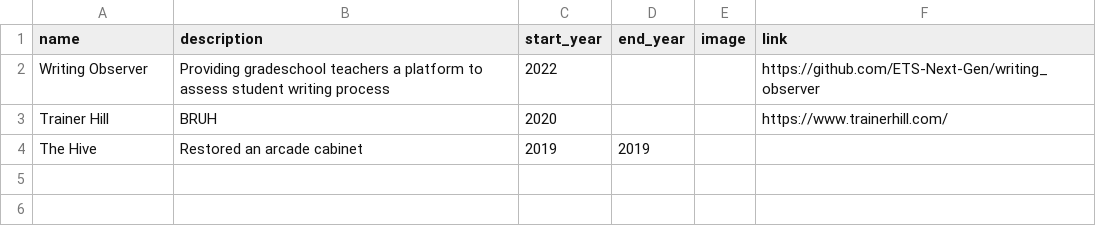
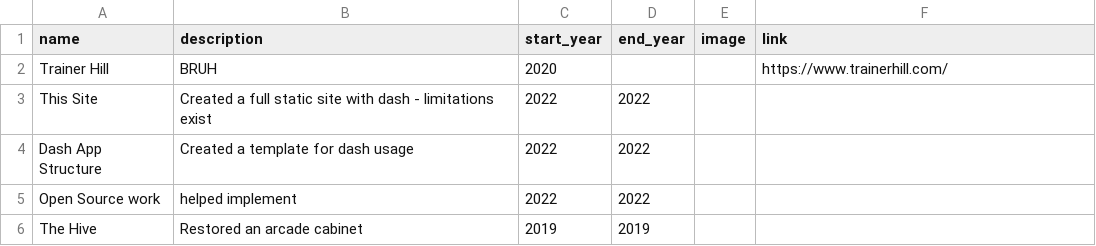
Before and after one commit to bradley-erickson/bradley-erickson.github.io, a CSV file: src/pages/projects.csv, drawn as a sheet.

```diff
--- a/src/pages/projects.csv
+++ b/src/pages/projects.csv
@@ -1,4 +1,6 @@
 name,description,start_year,end_year,image,link
-Writing Observer,Providing gradeschool teachers a platform to assess student writing process,2022,,,https://github.com/ETS-Next-Gen/writing_observer
 Trainer Hill,BRUH,2020,,,https://www.trainerhill.com/
+This Site,Created a full static site with dash - limitations exist,2022,2022,,
+Dash App Structure,Created a template for dash usage,2022,2022,,
+Open Source work,helped implement,2022,2022,,
 The Hive,Restored an arcade cabinet,2019,2019,,
```
Also changed, not shown: 10 other files.
